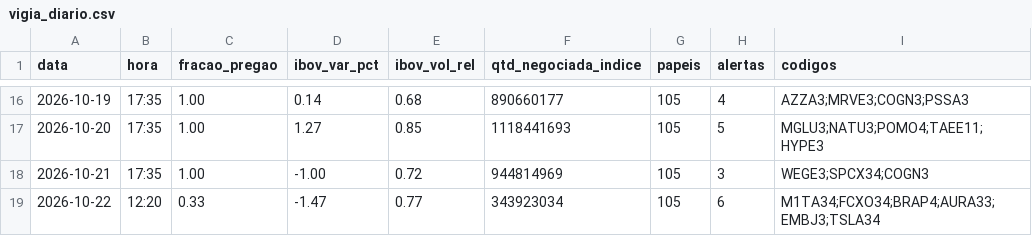
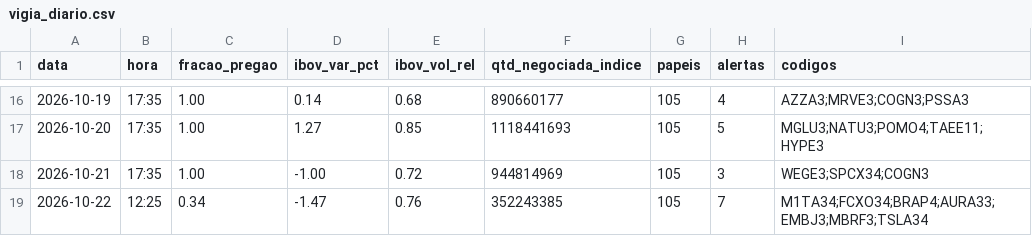
Before and after one commit to rlavourinha/monitor-cobertura, a CSV file: data/vigia_diario.csv, drawn as a sheet; only a part is shown, gaps mark what is left out.

Commit message:
vigia: alertas em tempo real 2026-10-22 12:25

```diff
--- a/data/vigia_diario.csv
+++ b/data/vigia_diario.csv
@@ -18,2 +18,2 @@ data,hora,fracao_pregao,ibov_var_pct,ibov_vol_rel,qtd_negociada_indice,papeis,al
 2026-10-21,17:35,1.00,-1.00,0.72,944814969,105,3,WEGE3;SPCX34;COGN3
-2026-10-22,12:20,0.33,-1.47,0.77,343923034,105,6,M1TA34;FCXO34;BRAP4;AURA33;EMBJ3;TSLA34
+2026-10-22,12:25,0.34,-1.47,0.76,352243385,105,7,M1TA34;FCXO34;BRAP4;AURA33;EMBJ3;MBRF3;TSLA34
```
Also changed, not shown: 4 other files.
